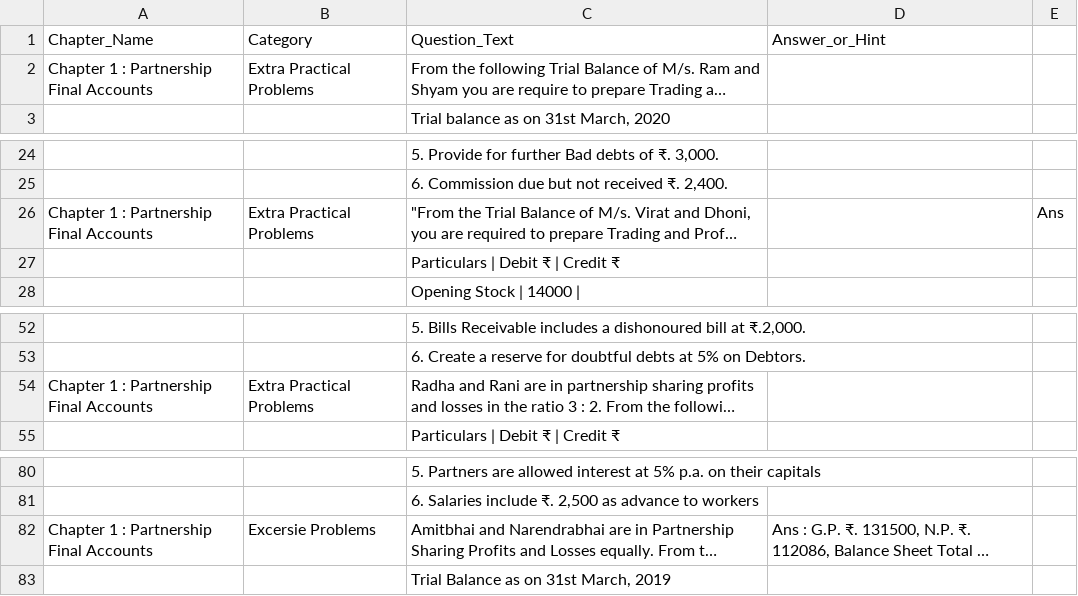
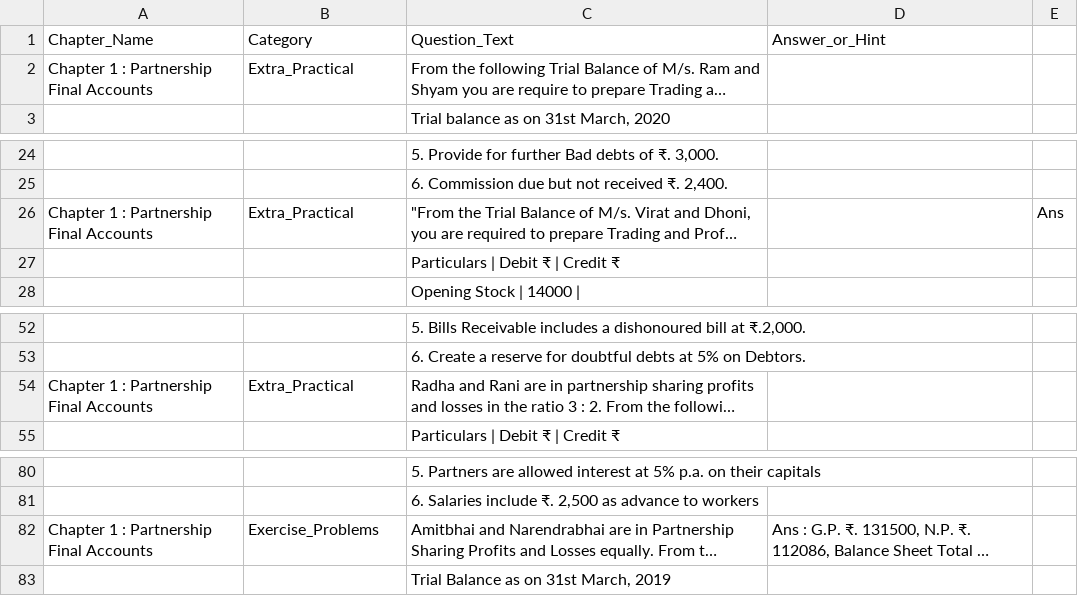
Before and after one commit to mukesh853317/Mitradnya_Publications, a CSV file: QnA.csv, drawn as a sheet; only a part is shown, gaps mark what is left out; long unchanged cells end in …; the diff names each change by its address in the sheet, - before the commit and + after, or states it on an @@ line.

Commit message:
Add files via upload

```diff
--- a/QnA.csv
+++ b/QnA.csv
-B2: Extra Practical Problems
+B2: Extra_Practical
-B26: Extra Practical Problems
+B26: Extra_Practical
-B54: Extra Practical Problems
+B54: Extra_Practical
-B82: Excersie Problems
+B82: Exercise_Problems
```
